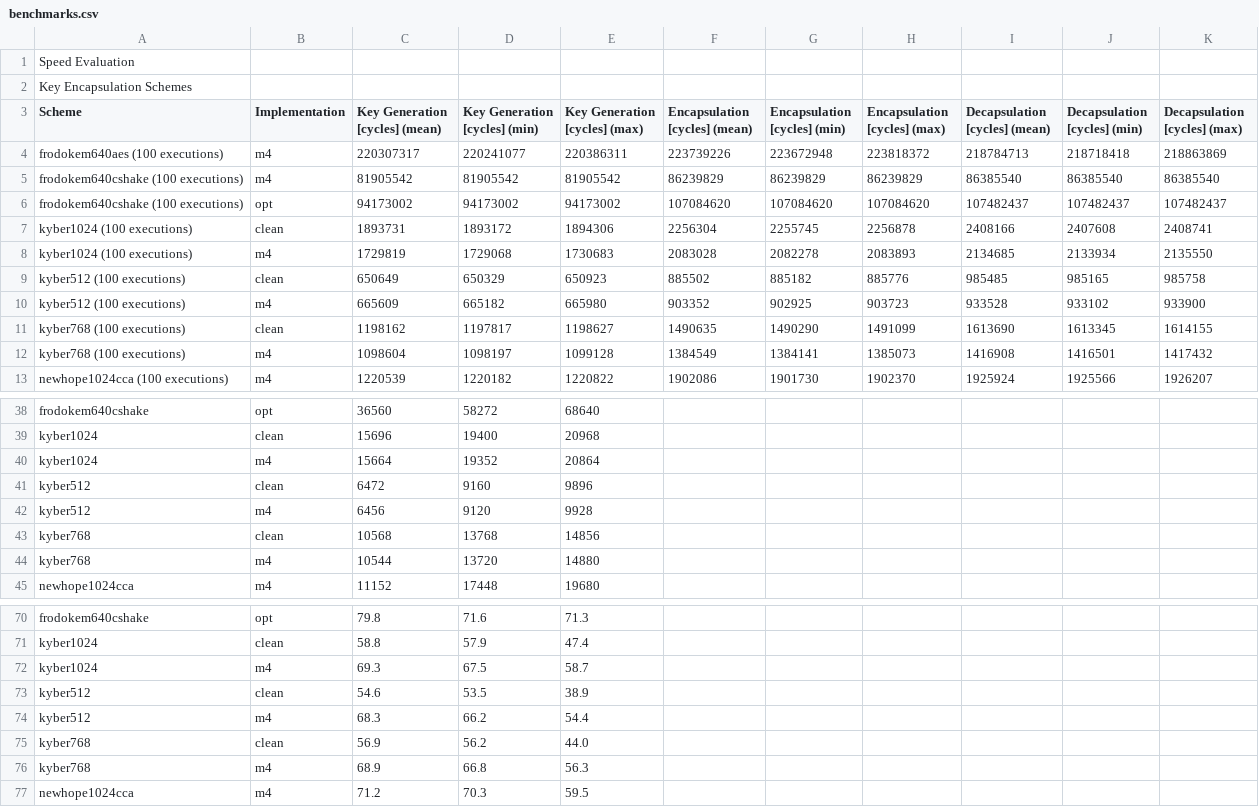
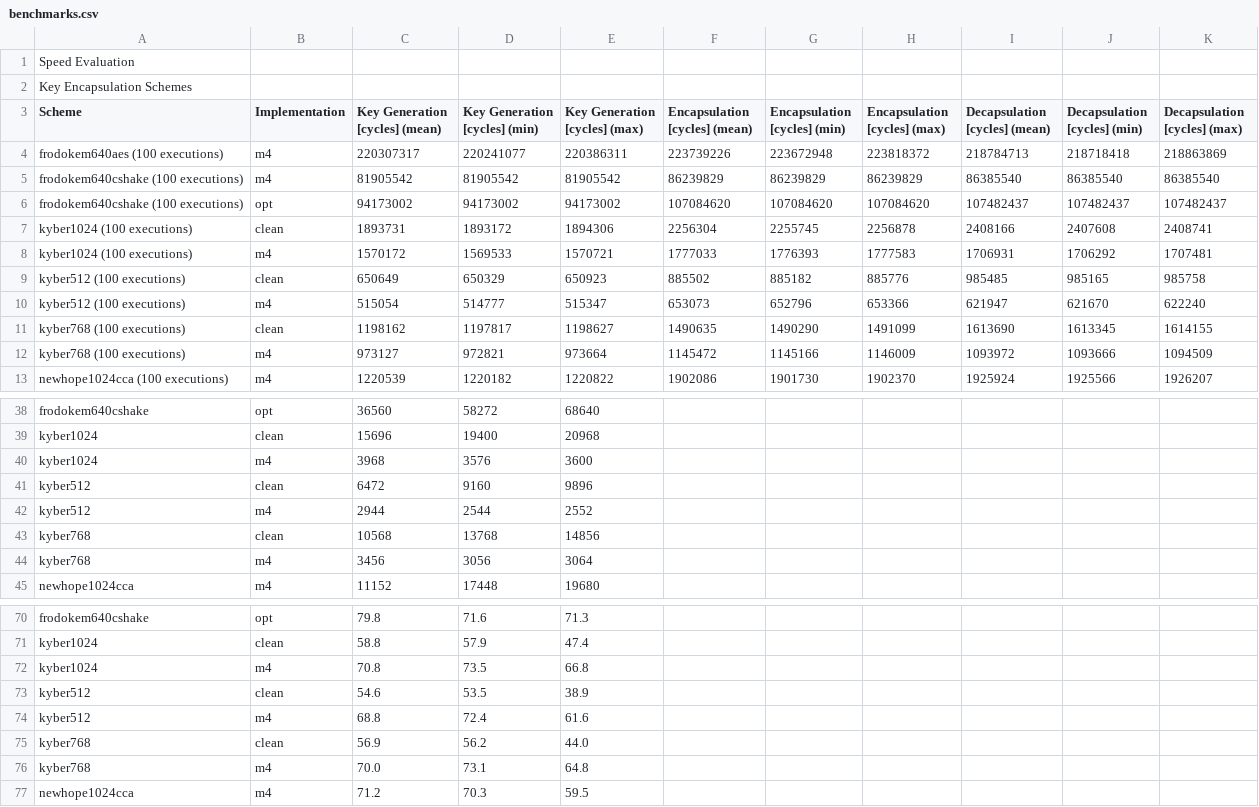
Before and after one commit to mupq/pqm4, a CSV file: benchmarks.csv, drawn as a sheet; only a part is shown, gaps mark what is left out; the diff covers the shown part only.

Commit message:
update kyber benchmarks

```diff
--- a/benchmarks.csv
+++ b/benchmarks.csv
@@ -7,7 +7,7 @@ frodokem640cshake (100 executions),opt,94173002,94173002,94173002,107084620,1070
 kyber1024 (100 executions),clean,1893731,1893172,1894306,2256304,2255745,2256878,2408166,2407608,2408741
-kyber1024 (100 executions),m4,1729819,1729068,1730683,2083028,2082278,2083893,2134685,2133934,2135550
+kyber1024 (100 executions),m4,1570172,1569533,1570721,1777033,1776393,1777583,1706931,1706292,1707481
 kyber512 (100 executions),clean,650649,650329,650923,885502,885182,885776,985485,985165,985758
-kyber512 (100 executions),m4,665609,665182,665980,903352,902925,903723,933528,933102,933900
+kyber512 (100 executions),m4,515054,514777,515347,653073,652796,653366,621947,621670,622240
 kyber768 (100 executions),clean,1198162,1197817,1198627,1490635,1490290,1491099,1613690,1613345,1614155
-kyber768 (100 executions),m4,1098604,1098197,1099128,1384549,1384141,1385073,1416908,1416501,1417432
+kyber768 (100 executions),m4,973127,972821,973664,1145472,1145166,1146009,1093972,1093666,1094509
 newhope1024cca (100 executions),m4,1220539,1220182,1220822,1902086,1901730,1902370,1925924,1925566,1926207
@@ -39,7 +39,7 @@ frodokem640cshake,opt,36560,58272,68640,,,,,,
 kyber1024,clean,15696,19400,20968,,,,,,
-kyber1024,m4,15664,19352,20864,,,,,,
+kyber1024,m4,3968,3576,3600,,,,,,
 kyber512,clean,6472,9160,9896,,,,,,
-kyber512,m4,6456,9120,9928,,,,,,
+kyber512,m4,2944,2544,2552,,,,,,
 kyber768,clean,10568,13768,14856,,,,,,
-kyber768,m4,10544,13720,14880,,,,,,
+kyber768,m4,3456,3056,3064,,,,,,
 newhope1024cca,m4,11152,17448,19680,,,,,,
@@ -71,7 +71,7 @@ frodokem640cshake,opt,79.8,71.6,71.3,,,,,,
 kyber1024,clean,58.8,57.9,47.4,,,,,,
-kyber1024,m4,69.3,67.5,58.7,,,,,,
+kyber1024,m4,70.8,73.5,66.8,,,,,,
 kyber512,clean,54.6,53.5,38.9,,,,,,
-kyber512,m4,68.3,66.2,54.4,,,,,,
+kyber512,m4,68.8,72.4,61.6,,,,,,
 kyber768,clean,56.9,56.2,44.0,,,,,,
-kyber768,m4,68.9,66.8,56.3,,,,,,
+kyber768,m4,70.0,73.1,64.8,,,,,,
 newhope1024cca,m4,71.2,70.3,59.5,,,,,,
```
Also changed, not shown: 6 edited cells elsewhere in this file, 1 other file.
